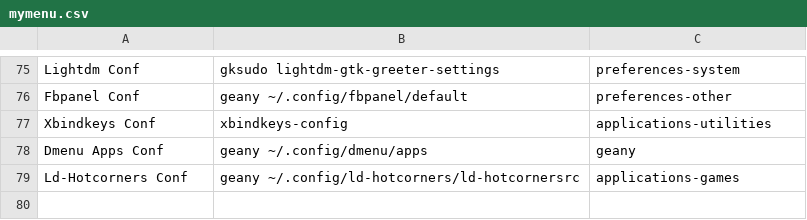
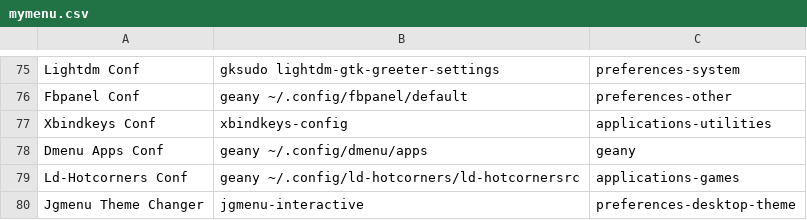
Before and after one commit to sleekmason/Lilidog-Minimal, a CSV file: config/includes.chroot_after_packages/etc/skel/.config/jgmenu/jgmenu.bak/mymenu.csv, drawn as a sheet; only a part is shown, gaps mark what is left out; the diff covers the shown part only.

Commit message:
updated alternative menu for jgmenu (see jgmenu readme)

```diff
--- a/config/includes.chroot_after_packages/etc/skel/.config/jgmenu/jgmenu.bak/mymenu.csv
+++ b/config/includes.chroot_after_packages/etc/skel/.config/jgmenu/jgmenu.bak/mymenu.csv
@@ -79 +79,2 @@ Dmenu Apps Conf,          geany ~/.config/dmenu/apps,                     geany
 Ld-Hotcorners Conf,       geany ~/.config/ld-hotcorners/ld-hotcornersrc,  applications-games
+Jgmenu Theme Changer,       jgmenu-interactive,                           preferences-desktop-theme
```
Also changed, not shown: 3 added rows, 3 removed rows, 1 moved row and 2 edited cells elsewhere in this file, config/includes.chroot_after_packages/etc/skel/.config/jgmenu/mymenu.csv.
